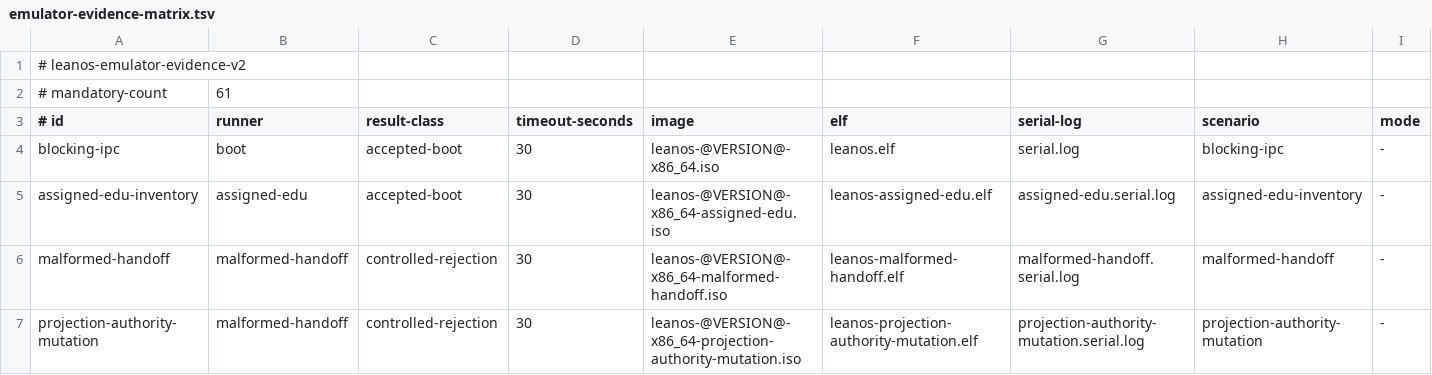
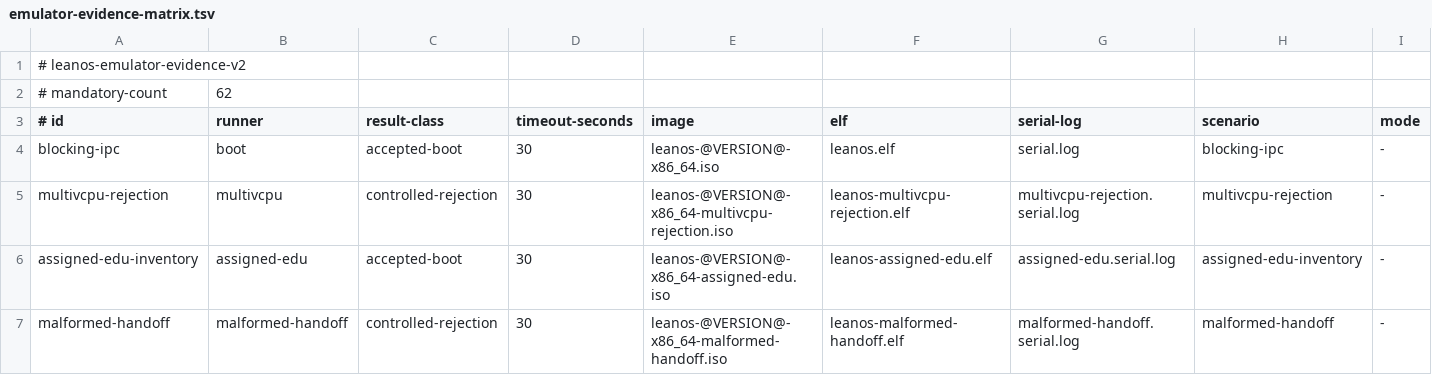
Before and after one commit to namvdo/leanos, a TSV file: scripts/emulator-evidence-matrix.tsv, drawn as a sheet; only a part is shown; the shorter side is filled out with more unchanged rows; rows hold the shown columns only; the diff names each change by its address in the sheet, - before the commit and + after, or states it on an @@ line.

Commit message:
test(qemu): add explicit multi-vCPU evidence shape (#252)
* test(qemu): admit explicit multivcpu evidence shape

* test(qemu): validate multivcpu QMP inventory

* fix(qemu): validate ordered QMP exchange

* test(qemu): run multi-vCPU rejection evidence

* docs(qemu): retain multi-vCPU release evidence

* fix(qemu): distinguish pre-CPL3 evidence records

* test(qemu): integrate multi-vCPU rejection evidence

---------

Co-authored-by: Rudi Cilibrasi <cilibrar@gmail.com>

```diff
--- a/scripts/emulator-evidence-matrix.tsv
+++ b/scripts/emulator-evidence-matrix.tsv
-B2 (runner): 61
+B2 (runner): 62
+row 5: multivcpu-rejection | multivcpu | controlled-rejection | 30 | leanos-@VERSION@-x86_64-multivcpu-rejection.iso | leanos-multivcpu-rejection.elf | multivcpu-rejection.serial.log | multivcpu-rejection | -
```
Also changed, not shown: 13 other files.
